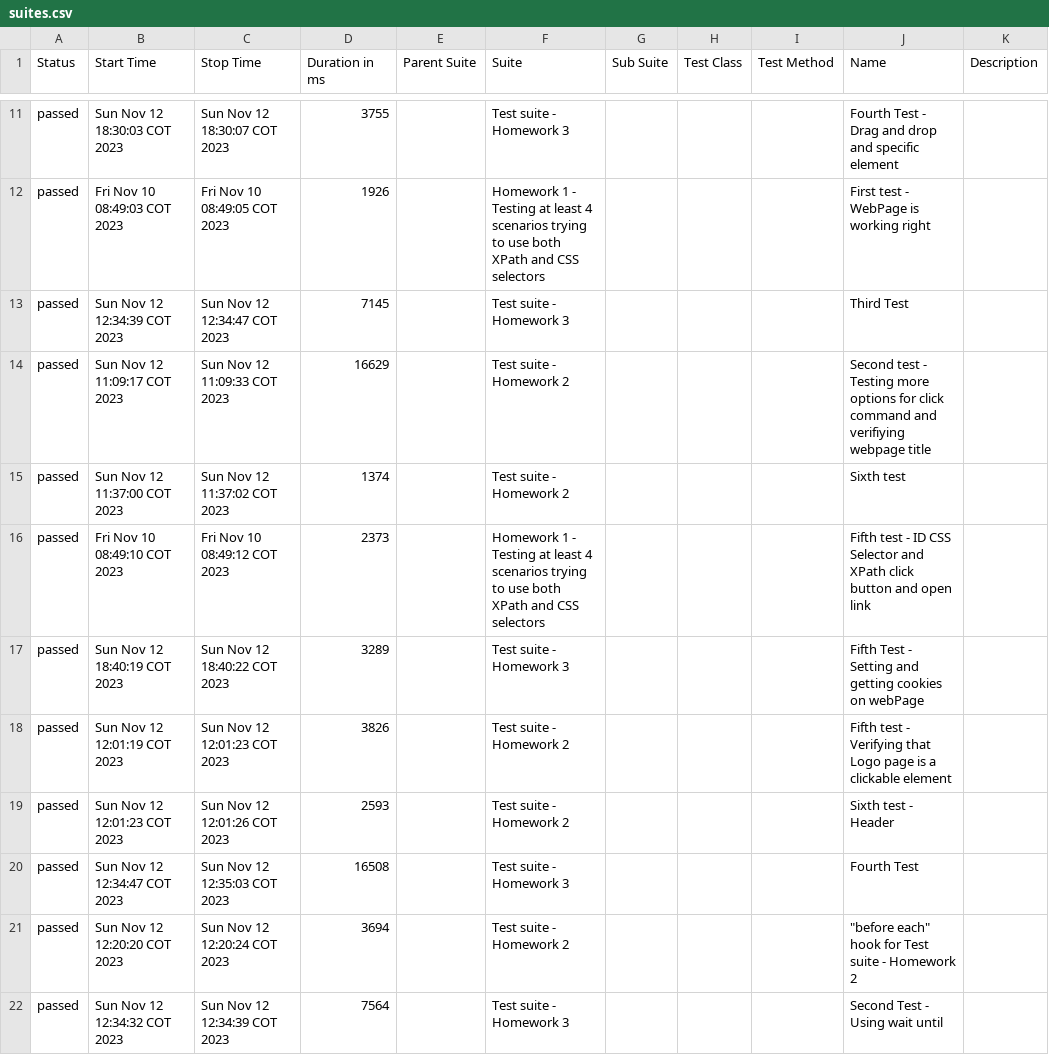
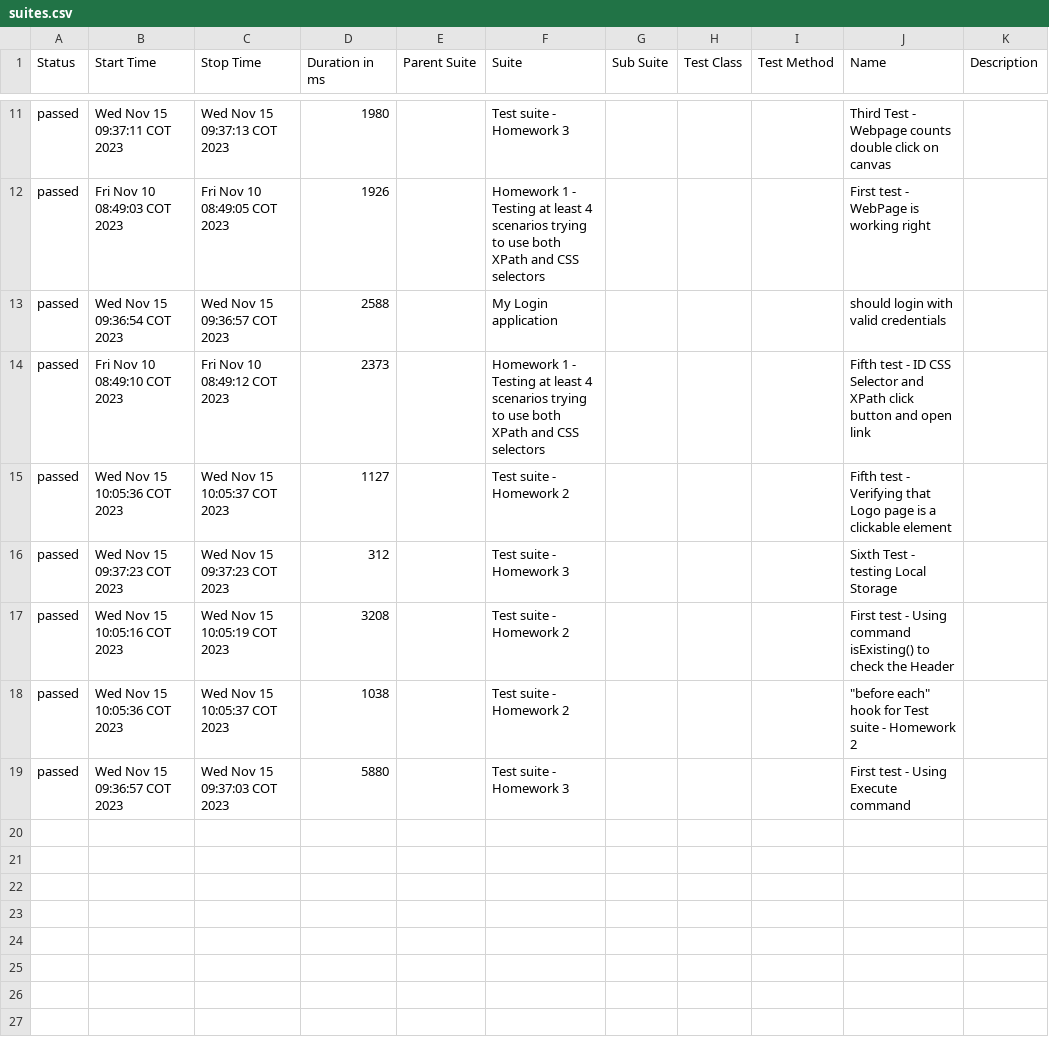
Before and after one commit to dmelisadg/epamAutomatedTestingJS, a CSV file: allure-report/data/suites.csv, drawn as a sheet; only a part is shown, gaps mark what is left out; the diff covers the shown part only.

```diff
--- a/allure-report/data/suites.csv
+++ b/allure-report/data/suites.csv
@@ -11,12 +11,9 @@
-"passed","Sun Nov 12 18:30:03 COT 2023","Sun Nov 12 18:30:07 COT 2023","3755","","Test suite - Homework 3","","","","Fourth Test - Drag and drop and specific element",""
+"passed","Wed Nov 15 09:37:11 COT 2023","Wed Nov 15 09:37:13 COT 2023","1980","","Test suite - Homework 3","","","","Third Test - Webpage counts double click on canvas",""
 "passed","Fri Nov 10 08:49:03 COT 2023","Fri Nov 10 08:49:05 COT 2023","1926","","Homework 1 - Testing at least 4 scenarios trying to use both XPath and CSS selectors","","","","First test - WebPage is working right",""
-"passed","Sun Nov 12 12:34:39 COT 2023","Sun Nov 12 12:34:47 COT 2023","7145","","Test suite - Homework 3","","","","Third Test ",""
-"passed","Sun Nov 12 11:09:17 COT 2023","Sun Nov 12 11:09:33 COT 2023","16629","","Test suite - Homework 2","","","","Second test - Testing more options for click command and verifiying webpage title",""
-"passed","Sun Nov 12 11:37:00 COT 2023","Sun Nov 12 11:37:02 COT 2023","1374","","Test suite - Homework 2","","","","Sixth test",""
+"passed","Wed Nov 15 09:36:54 COT 2023","Wed Nov 15 09:36:57 COT 2023","2588","","My Login application","","","","should login with valid credentials",""
 "passed","Fri Nov 10 08:49:10 COT 2023","Fri Nov 10 08:49:12 COT 2023","2373","","Homework 1 - Testing at least 4 scenarios trying to use both XPath and CSS selectors","","","","Fifth test - ID CSS Selector and XPath click button and open link",""
-"passed","Sun Nov 12 18:40:19 COT 2023","Sun Nov 12 18:40:22 COT 2023","3289","","Test suite - Homework 3","","","","Fifth Test - Setting and getting cookies on webPage",""
-"passed","Sun Nov 12 12:01:19 COT 2023","Sun Nov 12 12:01:23 COT 2023","3826","","Test suite - Homework 2","","","","Fifth test - Verifying that Logo page is a clickable element",""
-"passed","Sun Nov 12 12:01:23 COT 2023","Sun Nov 12 12:01:26 COT 2023","2593","","Test suite - Homework 2","","","","Sixth test - Header",""
-"passed","Sun Nov 12 12:34:47 COT 2023","Sun Nov 12 12:35:03 COT 2023","16508","","Test suite - Homework 3","","","","Fourth Test",""
-"passed","Sun Nov 12 12:20:20 COT 2023","Sun Nov 12 12:20:24 COT 2023","3694","","Test suite - Homework 2","","","","""before each"" hook for Test suite - Homework 2",""
-"passed","Sun Nov 12 12:34:32 COT 2023","Sun Nov 12 12:34:39 COT 2023","7564","","Test suite - Homework 3","","","","Second Test - Using wait until",""
+"passed","Wed Nov 15 10:05:36 COT 2023","Wed Nov 15 10:05:37 COT 2023","1127","","Test suite - Homework 2","","","","Fifth test - Verifying that Logo page is a clickable element",""
+"passed","Wed Nov 15 09:37:23 COT 2023","Wed Nov 15 09:37:23 COT 2023","312","","Test suite - Homework 3","","","","Sixth Test - testing Local Storage",""
+"passed","Wed Nov 15 10:05:16 COT 2023","Wed Nov 15 10:05:19 COT 2023","3208","","Test suite - Homework 2","","","","First test - Using command isExisting() to check the Header",""
+"passed","Wed Nov 15 10:05:36 COT 2023","Wed Nov 15 10:05:37 COT 2023","1038","","Test suite - Homework 2","","","","""before each"" hook for Test suite - Homework 2",""
+"passed","Wed Nov 15 09:36:57 COT 2023","Wed Nov 15 09:37:03 COT 2023","5880","","Test suite - Homework 3","","","","First test - Using Execute command ",""
```
Also changed, not shown: 8 removed rows, 1 moved row and 31 edited cells elsewhere in this file, allure-report/data/behaviors.csv, 32 other files.
